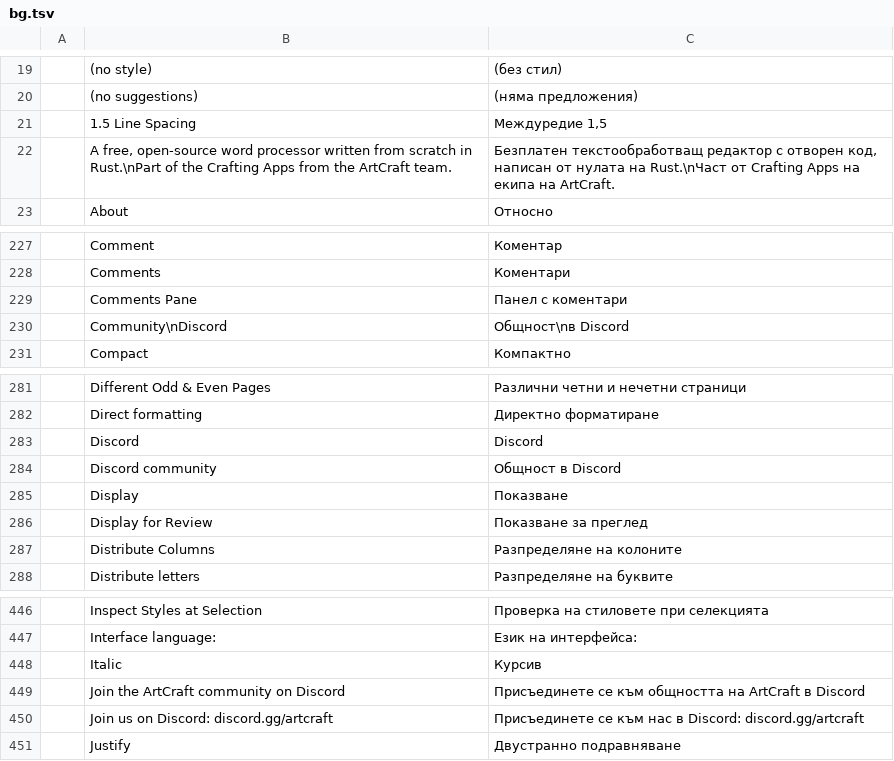
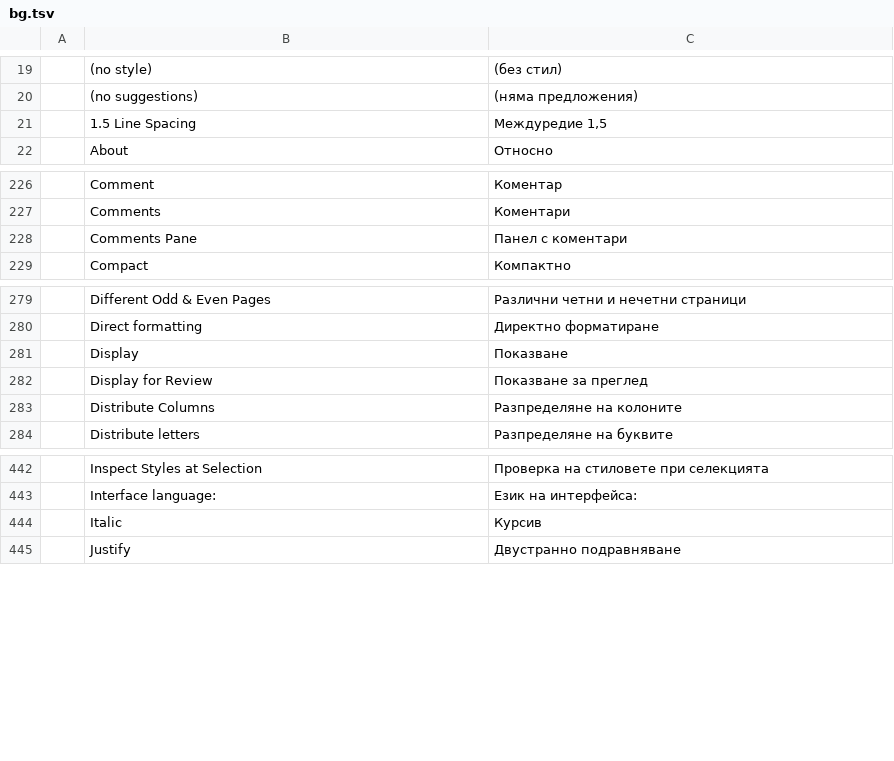
Before and after one commit to zi007/englat-editor, a TSV file: crates/ui-egui/src/i18n/bg.tsv, drawn as a sheet; only a part is shown, gaps mark what is left out.

```diff
--- a/crates/ui-egui/src/i18n/bg.tsv
+++ b/crates/ui-egui/src/i18n/bg.tsv
@@ -21,3 +21,2 @@
 	1.5 Line Spacing	Междуредие 1,5
-	A free, open-source word processor written from scratch in Rust.\nPart of the Crafting Apps from the ArtCraft team.	Безплатен текстообработващ редактор с отворен код, написан от нулата на Rust.\nЧаст от Crafting Apps на екипа на ArtCraft.
 	About	Относно
@@ -229,3 +228,2 @@
 	Comments Pane	Панел с коментари
-	Community\nDiscord	Общност\nв Discord
 	Compact	Компактно
@@ -282,4 +280,2 @@
 	Direct formatting	Директно форматиране
-	Discord	Discord
-	Discord community	Общност в Discord
 	Display	Показване
@@ -448,4 +444,2 @@
 	Italic	Курсив
-	Join the ArtCraft community on Discord	Присъединете се към общността на ArtCraft в Discord
-	Join us on Discord: discord.gg/artcraft	Присъединете се към нас в Discord: discord.gg/artcraft
 	Justify	Двустранно подравняване
```
Also changed, not shown: crates/ui-egui/src/i18n/ko.tsv, crates/ui-egui/src/i18n/ru.tsv, 47 other files.
